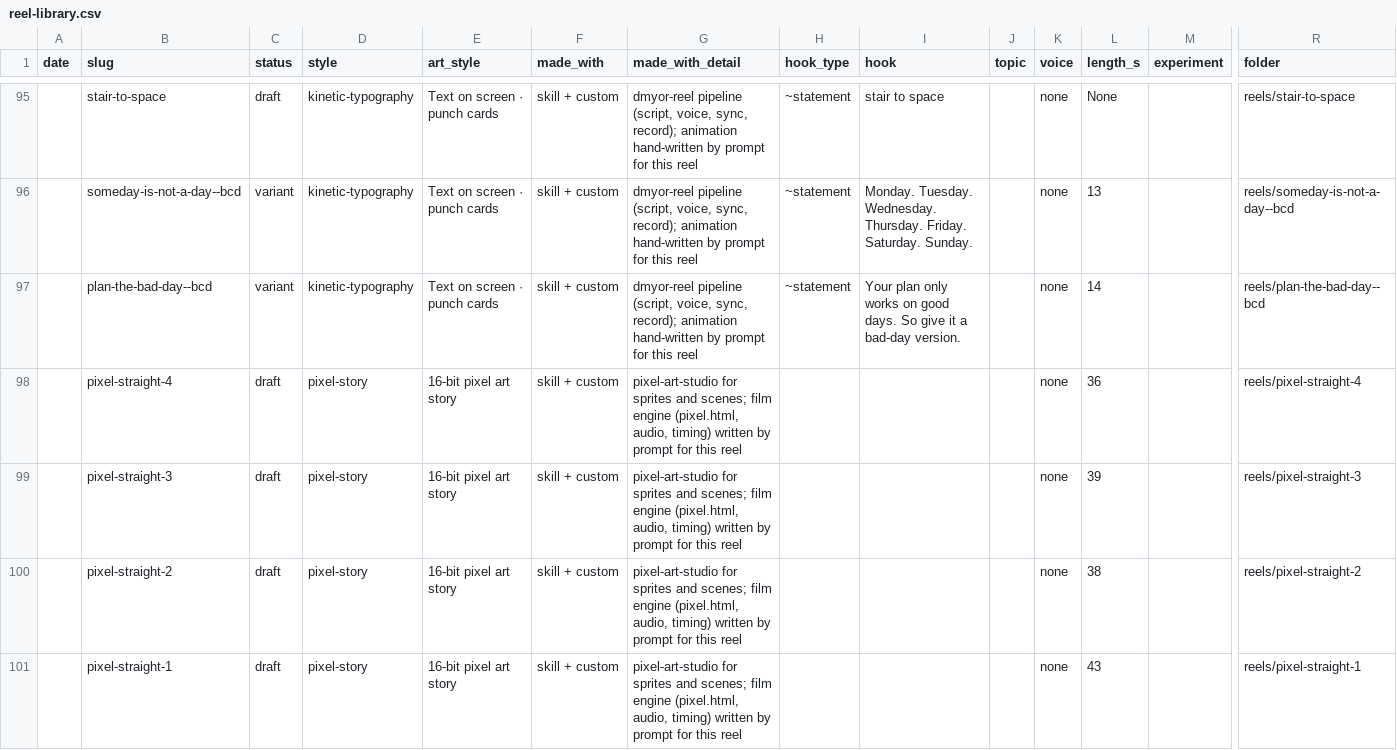
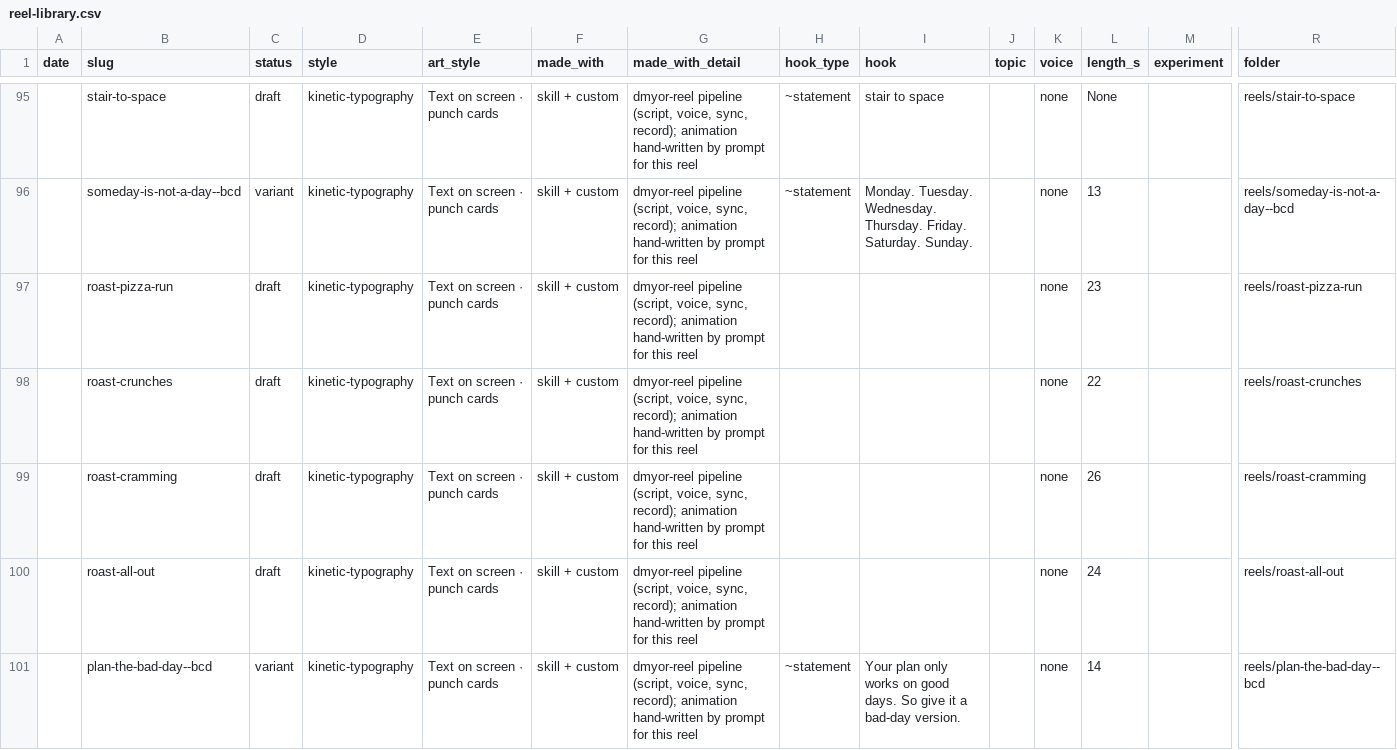
Before and after one commit to bugmagnet28/dmyor-videos, a CSV file: studio/library/reel-library.csv, drawn as a sheet; only a part is shown, gaps mark what is left out; the shorter side is filled out with more unchanged rows; rows hold the shown columns only; the diff covers the shown part only; the diff names each change by its address in the sheet, - before the commit and + after, or states it on an @@ line.

```diff
--- a/studio/library/reel-library.csv
+++ b/studio/library/reel-library.csv
+row 97:  | roast-pizza-run | draft | kinetic-typography | Text on screen · punch cards | skill + custom | dmyor-reel pipeline (script, voice, sync, record); animation hand-written by prompt for this reel |  |  |  | none | 23 |  | reels/roast-pizza-run
+row 98:  | roast-crunches | draft | kinetic-typography | Text on screen · punch cards | skill + custom | dmyor-reel pipeline (script, voice, sync, record); animation hand-written by prompt for this reel |  |  |  | none | 22 |  | reels/roast-crunches
+row 99:  | roast-cramming | draft | kinetic-typography | Text on screen · punch cards | skill + custom | dmyor-reel pipeline (script, voice, sync, record); animation hand-written by prompt for this reel |  |  |  | none | 26 |  | reels/roast-cramming
+row 100:  | roast-all-out | draft | kinetic-typography | Text on screen · punch cards | skill + custom | dmyor-reel pipeline (script, voice, sync, record); animation hand-written by prompt for this reel |  |  |  | none | 24 |  | reels/roast-all-out
```
Also changed, not shown: 6 added rows and 11 edited cells elsewhere in this file, analytics/catalog/content.csv, analytics/reports/latest_by_post.csv, 34 other files.
